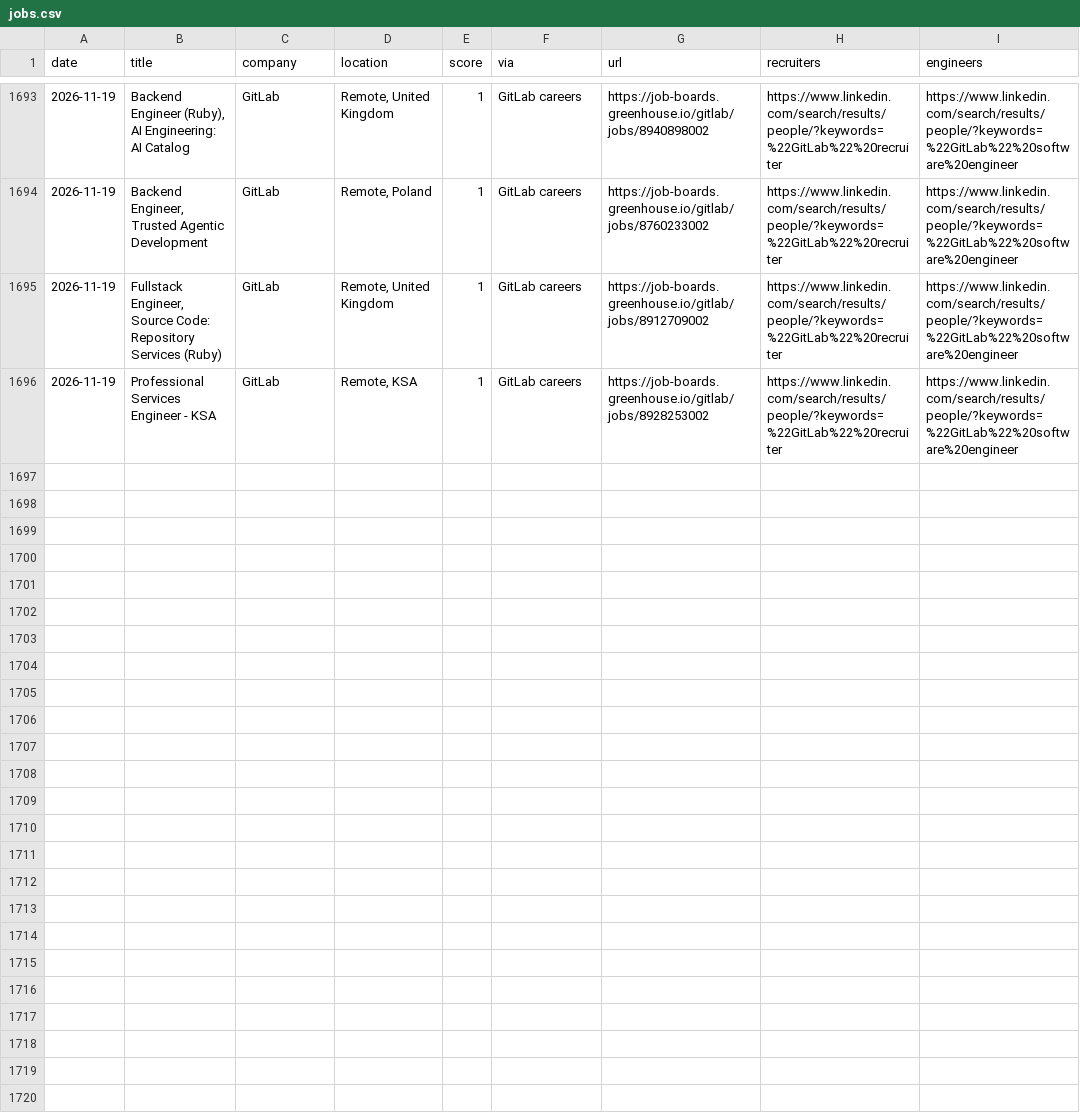
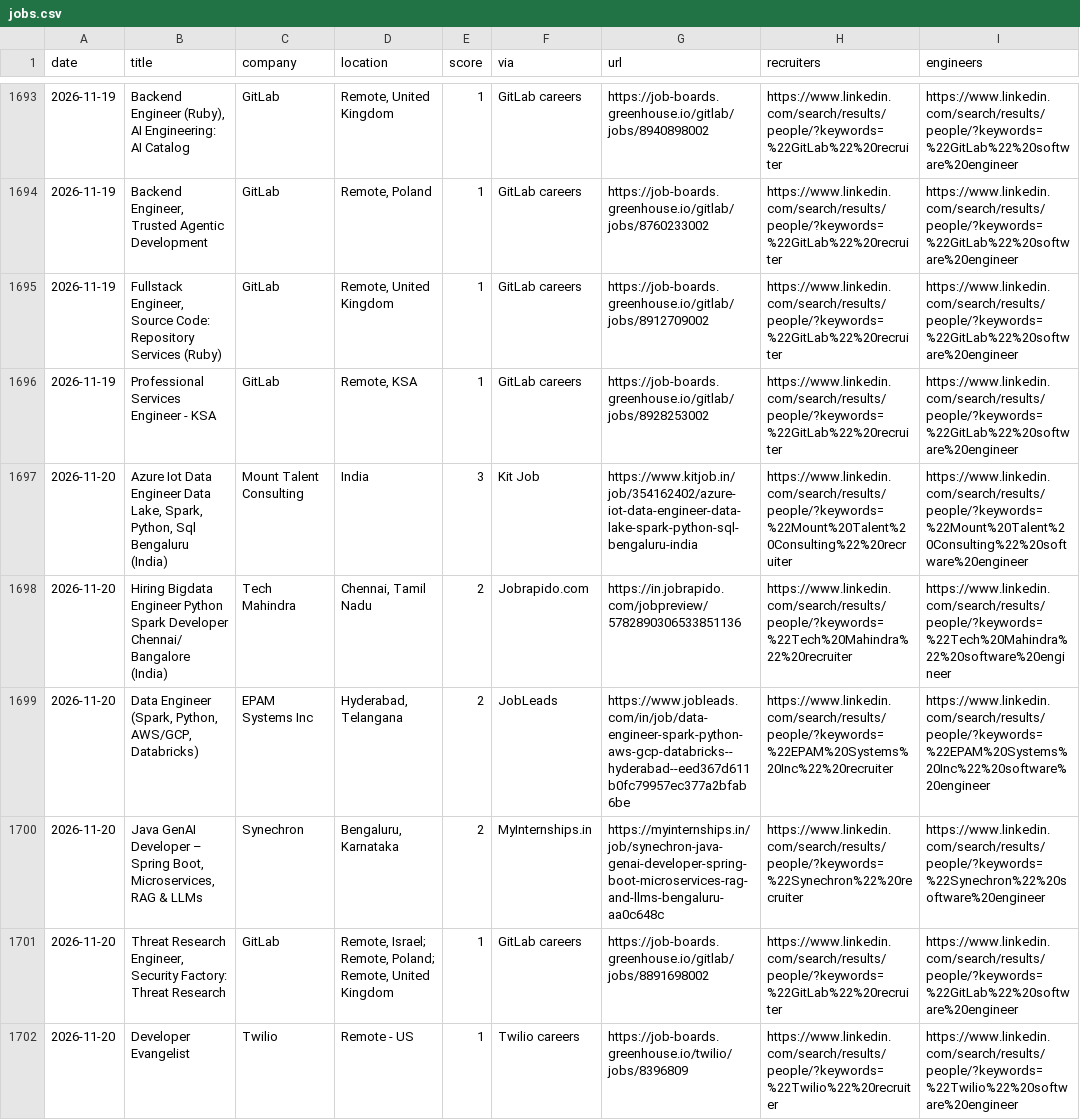
Before and after one commit to Tanishq8311/Jobbie, a CSV file: data/jobs.csv, drawn as a sheet; only a part is shown, gaps mark what is left out; the diff covers the shown part only; the diff names each change by its address in the sheet, - before the commit and + after, or states it on an @@ line.

```diff
--- a/data/jobs.csv
+++ b/data/jobs.csv
+row 1697: 2026-11-20 | Azure Iot Data Engineer Data Lake, Spark, Python, Sql Bengaluru (India) | Mount Talent Consulting | India | 3 | Kit Job | https://www.kitjob.in/job/354162402/azure-iot-data-engineer-data-lake-spark-python-sql-bengaluru-india | https://www.linkedin.com/search/results/people/?keywords=%22Mount%20Talent%20Consulting%22%20recruiter | https://www.linkedin.com/search/results/people/?keywords=%22Mount%20Talent%20Consulting%22%20software%20engineer
+row 1698: 2026-11-20 | Hiring Bigdata Engineer Python Spark Developer Chennai/ Bangalore (India) | Tech Mahindra | Chennai, Tamil Nadu | 2 | Jobrapido.com | https://in.jobrapido.com/jobpreview/5782890306533851136 | https://www.linkedin.com/search/results/people/?keywords=%22Tech%20Mahindra%22%20recruiter | https://www.linkedin.com/search/results/people/?keywords=%22Tech%20Mahindra%22%20software%20engineer
+row 1699: 2026-11-20 | Data Engineer (Spark, Python, AWS/GCP, Databricks) | EPAM Systems Inc | Hyderabad, Telangana | 2 | JobLeads | https://www.jobleads.com/in/job/data-engineer-spark-python-aws-gcp-databricks--hyderabad--eed367d611b0fc79957ec377a2bfab6be | https://www.linkedin.com/search/results/people/?keywords=%22EPAM%20Systems%20Inc%22%20recruiter | https://www.linkedin.com/search/results/people/?keywords=%22EPAM%20Systems%20Inc%22%20software%20engineer
+row 1700: 2026-11-20 | Java GenAI Developer – Spring Boot, Microservices, RAG & LLMs | Synechron | Bengaluru, Karnataka | 2 | MyInternships.in | https://myinternships.in/job/synechron-java-genai-developer-spring-boot-microservices-rag-and-llms-bengaluru-aa0c648c | https://www.linkedin.com/search/results/people/?keywords=%22Synechron%22%20recruiter | https://www.linkedin.com/search/results/people/?keywords=%22Synechron%22%20software%20engineer
+row 1701: 2026-11-20 | Threat Research Engineer, Security Factory: Threat Research | GitLab | Remote, Israel; Remote, Poland; Remote, United Kingdom | 1 | GitLab careers | https://job-boards.greenhouse.io/gitlab/jobs/8891698002 | https://www.linkedin.com/search/results/people/?keywords=%22GitLab%22%20recruiter | https://www.linkedin.com/search/results/people/?keywords=%22GitLab%22%20software%20engineer
+row 1702: 2026-11-20 | Developer Evangelist | Twilio | Remote - US | 1 | Twilio careers | https://job-boards.greenhouse.io/twilio/jobs/8396809 | https://www.linkedin.com/search/results/people/?keywords=%22Twilio%22%20recruiter | https://www.linkedin.com/search/results/people/?keywords=%22Twilio%22%20software%20engineer
```
Also changed, not shown: 6 added rows elsewhere in this file, 1 other file.
